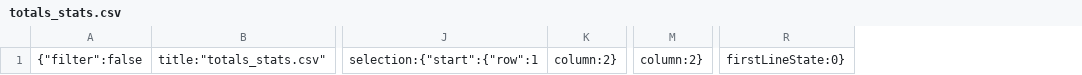
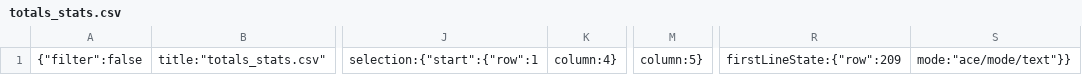
Before and after one commit to tomciosegal/NBA_greatest_trio, a CSV file: .c9/metadata/environment/data/totals_stats.csv, drawn as a sheet; only a part is shown, gaps mark what is left out; removed rows and columns are numbered as before the commit, all else as after; the diff names each change by its address in the sheet, - before the commit and + after, or states it on an @@ line.

```diff
--- a/.c9/metadata/environment/data/totals_stats.csv
+++ b/.c9/metadata/environment/data/totals_stats.csv
-column K, row 1: column:2}
+column K, row 1: column:4}
-column M, row 1: column:2}
+column M, row 1: column:5}
-column R, row 1: firstLineState:0}
+column R, row 1: firstLineState:{"row":209
+column S, row 1: mode:"ace/mode/text"}}
```
Also changed, not shown: .c9/metadata/environment/data/game_highs_stats.csv, 11 other files.
